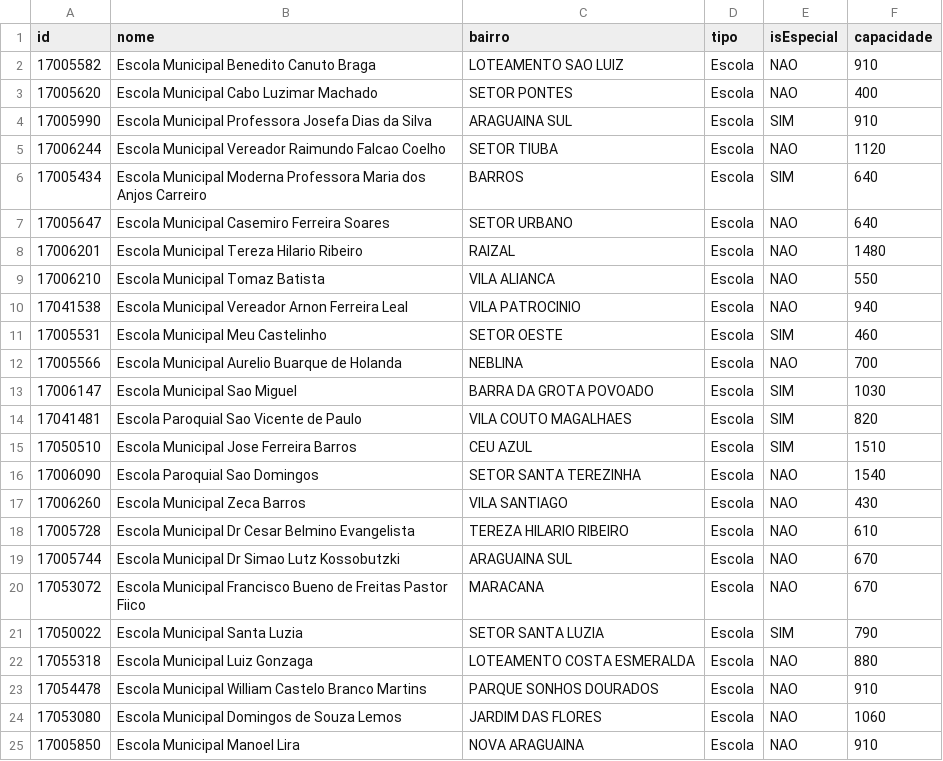
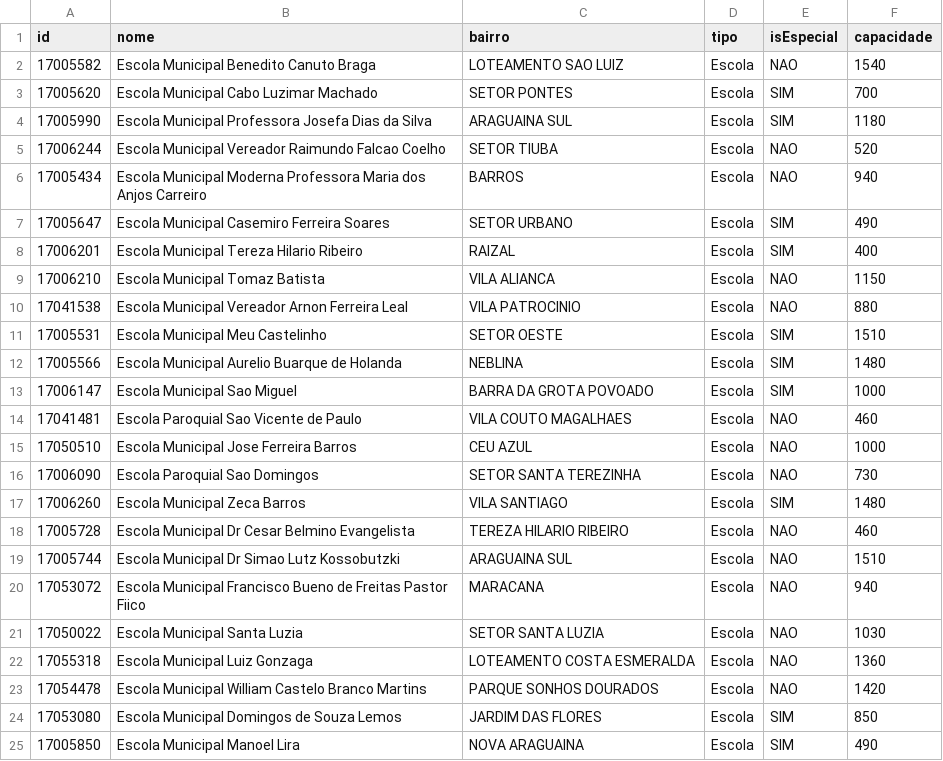
Before and after one commit to datahubi-gov/datahubi, a CSV file: Python/ArquivosDemos/SEDUC/dados_seduc_escolas.csv, drawn as a sheet; only a part is shown; the diff covers the shown part only.

```diff
--- a/Python/ArquivosDemos/SEDUC/dados_seduc_escolas.csv
+++ b/Python/ArquivosDemos/SEDUC/dados_seduc_escolas.csv
@@ -1,25 +1,25 @@
 id;nome;bairro;tipo;isEspecial;capacidade
-17005582;Escola Municipal Benedito Canuto Braga;LOTEAMENTO SAO LUIZ;Escola;NAO;910
-17005620;Escola Municipal Cabo Luzimar Machado;SETOR PONTES;Escola;NAO;400
-17005990;Escola Municipal Professora Josefa Dias da Silva;ARAGUAINA SUL;Escola;SIM;910
-17006244;Escola Municipal Vereador Raimundo Falcao Coelho;SETOR TIUBA;Escola;NAO;1120
-17005434;Escola Municipal Moderna Professora Maria dos Anjos Carreiro;BARROS;Escola;SIM;640
-17005647;Escola Municipal Casemiro Ferreira Soares;SETOR URBANO;Escola;NAO;640
-17006201;Escola Municipal Tereza Hilario Ribeiro;RAIZAL;Escola;NAO;1480
-17006210;Escola Municipal Tomaz Batista;VILA ALIANCA;Escola;NAO;550
-17041538;Escola Municipal Vereador Arnon Ferreira Leal;VILA PATROCINIO;Escola;NAO;940
-17005531;Escola Municipal Meu Castelinho;SETOR OESTE;Escola;SIM;460
-17005566;Escola Municipal Aurelio Buarque de Holanda;NEBLINA;Escola;NAO;700
-17006147;Escola Municipal Sao Miguel;BARRA DA GROTA POVOADO;Escola;SIM;1030
-17041481;Escola Paroquial Sao Vicente de Paulo;VILA COUTO MAGALHAES;Escola;SIM;820
-17050510;Escola Municipal Jose Ferreira Barros;CEU AZUL;Escola;SIM;1510
-17006090;Escola Paroquial Sao Domingos;SETOR SANTA TEREZINHA;Escola;NAO;1540
-17006260;Escola Municipal Zeca Barros;VILA SANTIAGO;Escola;NAO;430
-17005728;Escola Municipal Dr Cesar Belmino Evangelista;TEREZA HILARIO RIBEIRO;Escola;NAO;610
-17005744;Escola Municipal Dr Simao Lutz Kossobutzki;ARAGUAINA SUL;Escola;NAO;670
-17053072;Escola Municipal Francisco Bueno de Freitas Pastor Fiico;MARACANA;Escola;NAO;670
-17050022;Escola Municipal Santa Luzia;SETOR SANTA LUZIA;Escola;SIM;790
-17055318;Escola Municipal Luiz Gonzaga;LOTEAMENTO COSTA ESMERALDA;Escola;NAO;880
-17054478;Escola Municipal William Castelo Branco Martins;PARQUE SONHOS DOURADOS;Escola;NAO;910
-17053080;Escola Municipal Domingos de Souza Lemos;JARDIM DAS FLORES;Escola;NAO;1060
-17005850;Escola Municipal Manoel Lira;NOVA ARAGUAINA;Escola;NAO;910
+17005582;Escola Municipal Benedito Canuto Braga;LOTEAMENTO SAO LUIZ;Escola;NAO;1540
+17005620;Escola Municipal Cabo Luzimar Machado;SETOR PONTES;Escola;SIM;700
+17005990;Escola Municipal Professora Josefa Dias da Silva;ARAGUAINA SUL;Escola;SIM;1180
+17006244;Escola Municipal Vereador Raimundo Falcao Coelho;SETOR TIUBA;Escola;NAO;520
+17005434;Escola Municipal Moderna Professora Maria dos Anjos Carreiro;BARROS;Escola;NAO;940
+17005647;Escola Municipal Casemiro Ferreira Soares;SETOR URBANO;Escola;SIM;490
+17006201;Escola Municipal Tereza Hilario Ribeiro;RAIZAL;Escola;SIM;400
+17006210;Escola Municipal Tomaz Batista;VILA ALIANCA;Escola;NAO;1150
+17041538;Escola Municipal Vereador Arnon Ferreira Leal;VILA PATROCINIO;Escola;NAO;880
+17005531;Escola Municipal Meu Castelinho;SETOR OESTE;Escola;SIM;1510
+17005566;Escola Municipal Aurelio Buarque de Holanda;NEBLINA;Escola;SIM;1480
+17006147;Escola Municipal Sao Miguel;BARRA DA GROTA POVOADO;Escola;SIM;1000
+17041481;Escola Paroquial Sao Vicente de Paulo;VILA COUTO MAGALHAES;Escola;NAO;460
+17050510;Escola Municipal Jose Ferreira Barros;CEU AZUL;Escola;NAO;1000
+17006090;Escola Paroquial Sao Domingos;SETOR SANTA TEREZINHA;Escola;NAO;730
+17006260;Escola Municipal Zeca Barros;VILA SANTIAGO;Escola;SIM;1480
+17005728;Escola Municipal Dr Cesar Belmino Evangelista;TEREZA HILARIO RIBEIRO;Escola;NAO;460
+17005744;Escola Municipal Dr Simao Lutz Kossobutzki;ARAGUAINA SUL;Escola;NAO;1510
+17053072;Escola Municipal Francisco Bueno de Freitas Pastor Fiico;MARACANA;Escola;NAO;940
+17050022;Escola Municipal Santa Luzia;SETOR SANTA LUZIA;Escola;NAO;1030
+17055318;Escola Municipal Luiz Gonzaga;LOTEAMENTO COSTA ESMERALDA;Escola;NAO;1360
+17054478;Escola Municipal William Castelo Branco Martins;PARQUE SONHOS DOURADOS;Escola;NAO;1420
+17053080;Escola Municipal Domingos de Souza Lemos;JARDIM DAS FLORES;Escola;SIM;850
+17005850;Escola Municipal Manoel Lira;NOVA ARAGUAINA;Escola;SIM;490
```
Also changed, not shown: 63 edited cells elsewhere in this file, Python/ArquivosDemos/SEDUC/dados_seduc_discentes.csv, Python/dados/educacao/dados_seduc_discentes.csv, 11 other files.
